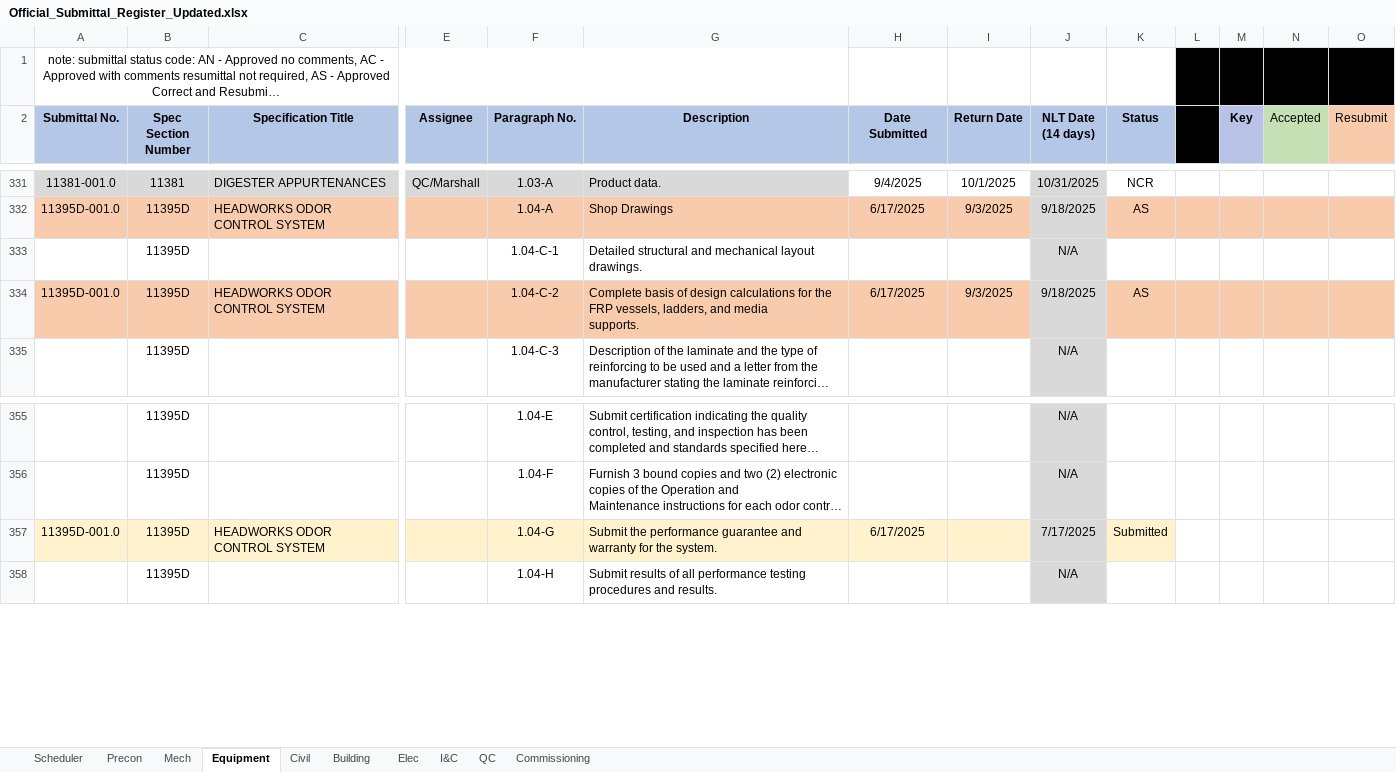
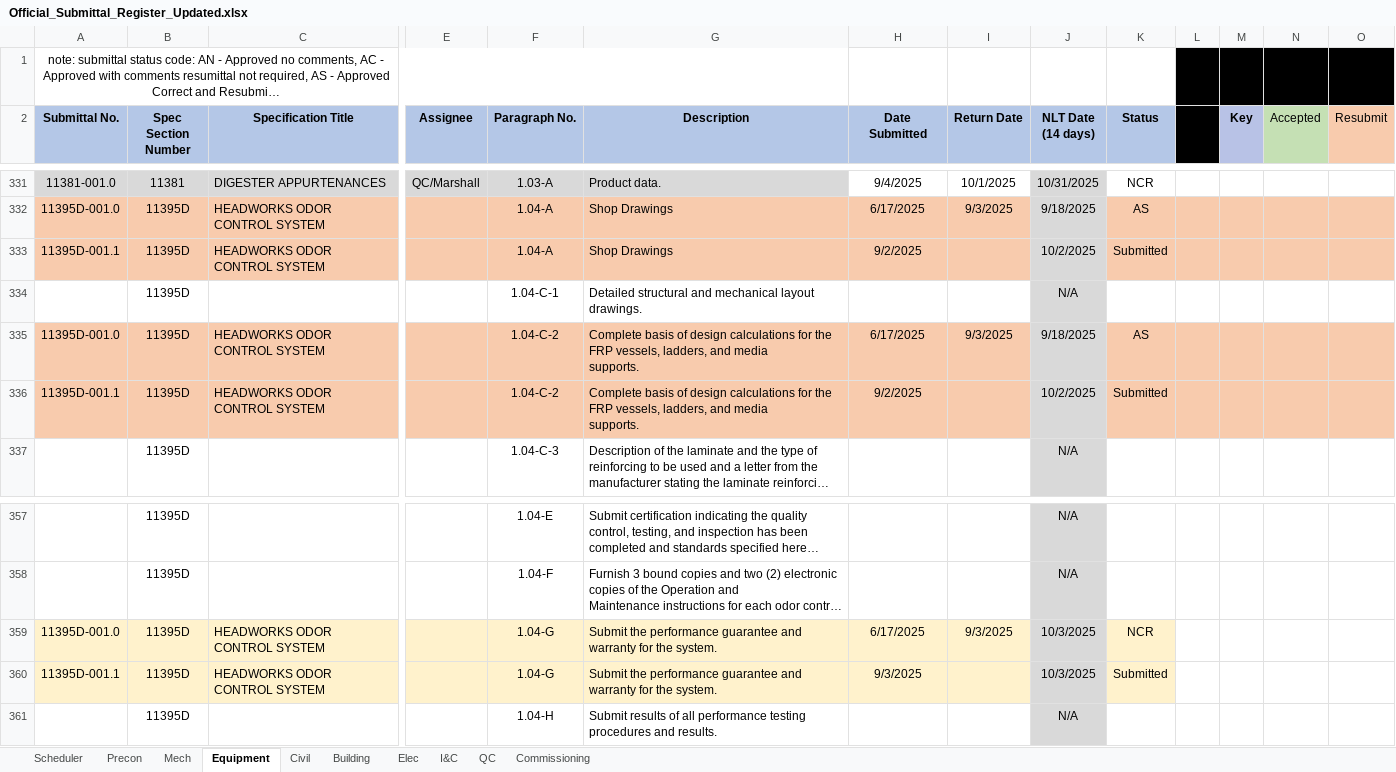
Before and after one commit to mchunNanBigIsland/submittal-register, an Excel workbook: Official_Submittal_Register_Updated.xlsx, sheet Equipment, drawn as a sheet; only a part is shown, gaps mark what is left out; long unchanged cells end in …; values as stored, in another font and other column widths than the file's, no borders; conditional formats not drawn; addresses are those after the commit; rows hold the shown columns only; ↵ is a line break in a cell; the diff names each change by its address in the sheet, - before the commit and + after, or states it on an @@ line.

Commit message:
Update Official_Submittal_Register_Updated.xlsx

```diff
--- a/Official_Submittal_Register_Updated.xlsx (sheet Equipment)
+++ b/Official_Submittal_Register_Updated.xlsx (sheet Equipment)
+row 333: 11395D-001.1 | 11395D | HEADWORKS ODOR CONTROL SYSTEM |  | 1.04-A | Shop Drawings | 9/2/2025 |  | 10/2/2025 | Submitted
+row 336: 11395D-001.1 | 11395D | HEADWORKS ODOR CONTROL SYSTEM |  | 1.04-C-2 | Complete basis of design calculations for the FRP vessels, ladders, and media ↵ supports. | 9/2/2025 |  | 10/2/2025 | Submitted
-I359 (Return Date): (empty)
+I359 (Return Date): 9/3/2025
-J359 (NLT Date (14 days)): 7/17/2025
+J359 (NLT Date (14 days)): 10/3/2025
-K359 (Status): Submitted
+K359 (Status): NCR
+row 360: 11395D-001.1 | 11395D | HEADWORKS ODOR CONTROL SYSTEM |  | 1.04-G | Submit the performance guarantee and warranty for the system. | 9/3/2025 |  | 10/3/2025 | Submitted
```
Also changed, not shown: formulas that keep their value.
